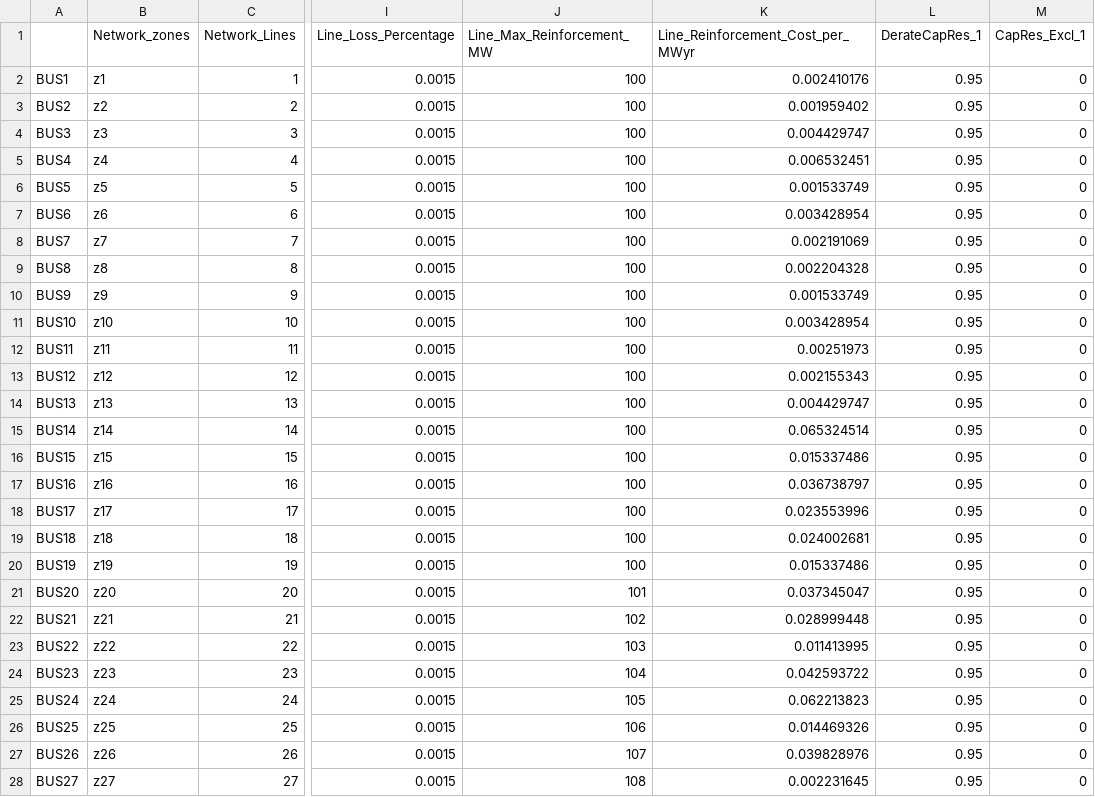
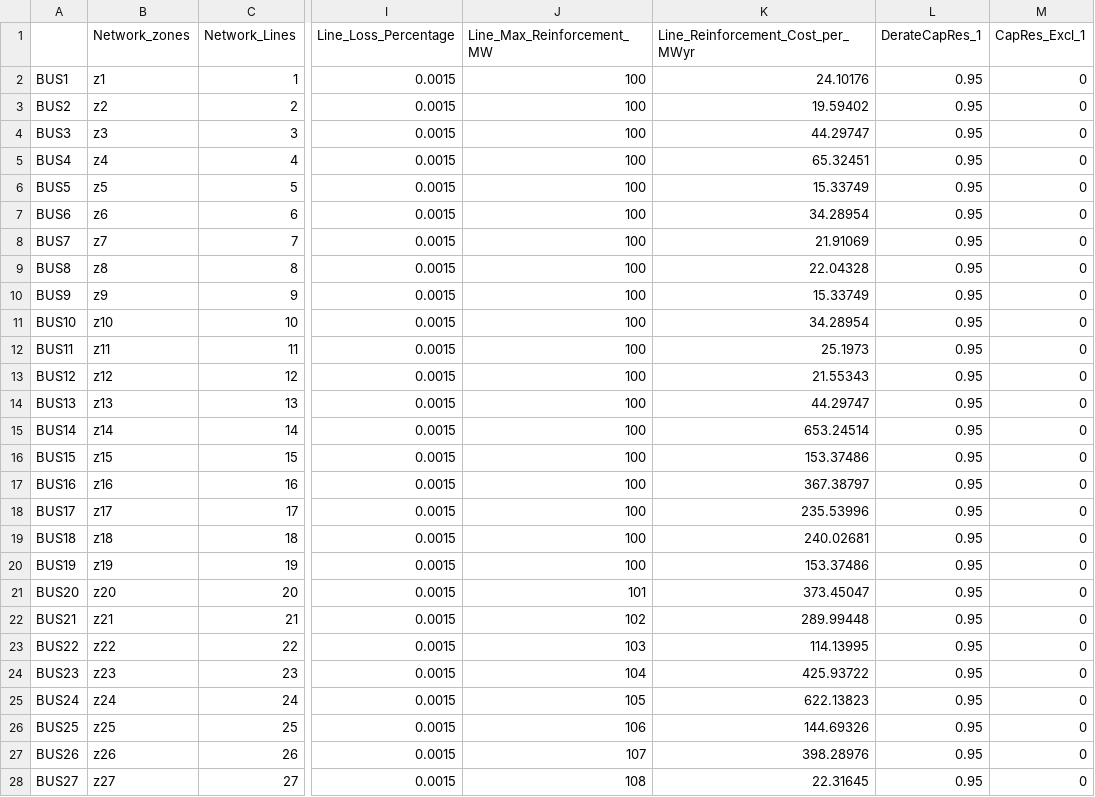
Before and after one commit to echojkie/GenX.jl, a CSV file: example_systems/IEEE_Test_Case_Sams_Paper/system/Candidate_line.csv, drawn as a sheet; only a part is shown, gaps mark what is left out; the diff covers the shown part only; the diff names each change by its address in the sheet, - before the commit and + after, or states it on an @@ line.

```diff
--- a/example_systems/IEEE_Test_Case_Sams_Paper/system/Candidate_line.csv
+++ b/example_systems/IEEE_Test_Case_Sams_Paper/system/Candidate_line.csv
-K2 (Line_Reinforcement_Cost_per_MWyr): 0.002410176
+K2 (Line_Reinforcement_Cost_per_MWyr): 24.10176
-K3 (Line_Reinforcement_Cost_per_MWyr): 0.001959402
+K3 (Line_Reinforcement_Cost_per_MWyr): 19.59402
-K4 (Line_Reinforcement_Cost_per_MWyr): 0.004429747
+K4 (Line_Reinforcement_Cost_per_MWyr): 44.29747
-K5 (Line_Reinforcement_Cost_per_MWyr): 0.006532451
+K5 (Line_Reinforcement_Cost_per_MWyr): 65.32451
-K6 (Line_Reinforcement_Cost_per_MWyr): 0.001533749
+K6 (Line_Reinforcement_Cost_per_MWyr): 15.33749
-K7 (Line_Reinforcement_Cost_per_MWyr): 0.003428954
+K7 (Line_Reinforcement_Cost_per_MWyr): 34.28954
-K8 (Line_Reinforcement_Cost_per_MWyr): 0.002191069
+K8 (Line_Reinforcement_Cost_per_MWyr): 21.91069
-K9 (Line_Reinforcement_Cost_per_MWyr): 0.002204328
+K9 (Line_Reinforcement_Cost_per_MWyr): 22.04328
-K10 (Line_Reinforcement_Cost_per_MWyr): 0.001533749
+K10 (Line_Reinforcement_Cost_per_MWyr): 15.33749
-K11 (Line_Reinforcement_Cost_per_MWyr): 0.003428954
+K11 (Line_Reinforcement_Cost_per_MWyr): 34.28954
-K12 (Line_Reinforcement_Cost_per_MWyr): 0.00251973
+K12 (Line_Reinforcement_Cost_per_MWyr): 25.1973
-K13 (Line_Reinforcement_Cost_per_MWyr): 0.002155343
+K13 (Line_Reinforcement_Cost_per_MWyr): 21.55343
-K14 (Line_Reinforcement_Cost_per_MWyr): 0.004429747
+K14 (Line_Reinforcement_Cost_per_MWyr): 44.29747
-K15 (Line_Reinforcement_Cost_per_MWyr): 0.065324514
+K15 (Line_Reinforcement_Cost_per_MWyr): 653.24514
-K16 (Line_Reinforcement_Cost_per_MWyr): 0.015337486
+K16 (Line_Reinforcement_Cost_per_MWyr): 153.37486
-K17 (Line_Reinforcement_Cost_per_MWyr): 0.036738797
+K17 (Line_Reinforcement_Cost_per_MWyr): 367.38797
-K18 (Line_Reinforcement_Cost_per_MWyr): 0.023553996
+K18 (Line_Reinforcement_Cost_per_MWyr): 235.53996
-K19 (Line_Reinforcement_Cost_per_MWyr): 0.024002681
+K19 (Line_Reinforcement_Cost_per_MWyr): 240.02681
-K20 (Line_Reinforcement_Cost_per_MWyr): 0.015337486
+K20 (Line_Reinforcement_Cost_per_MWyr): 153.37486
-K21 (Line_Reinforcement_Cost_per_MWyr): 0.037345047
+K21 (Line_Reinforcement_Cost_per_MWyr): 373.45047
-K22 (Line_Reinforcement_Cost_per_MWyr): 0.028999448
+K22 (Line_Reinforcement_Cost_per_MWyr): 289.99448
-K23 (Line_Reinforcement_Cost_per_MWyr): 0.011413995
+K23 (Line_Reinforcement_Cost_per_MWyr): 114.13995
-K24 (Line_Reinforcement_Cost_per_MWyr): 0.042593722
+K24 (Line_Reinforcement_Cost_per_MWyr): 425.93722
-K25 (Line_Reinforcement_Cost_per_MWyr): 0.062213823
+K25 (Line_Reinforcement_Cost_per_MWyr): 622.13823
-K26 (Line_Reinforcement_Cost_per_MWyr): 0.014469326
+K26 (Line_Reinforcement_Cost_per_MWyr): 144.69326
-K27 (Line_Reinforcement_Cost_per_MWyr): 0.039828976
+K27 (Line_Reinforcement_Cost_per_MWyr): 398.28976
-K28 (Line_Reinforcement_Cost_per_MWyr): 0.002231645
+K28 (Line_Reinforcement_Cost_per_MWyr): 22.31645
```
Also changed, not shown: 85 edited cells elsewhere in this file, example_systems/IEEE_Test_Case_Sams_Paper/resources/Thermal.csv, 5 other files.
